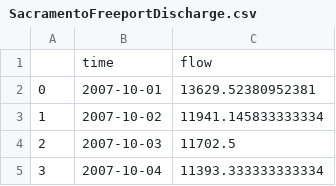
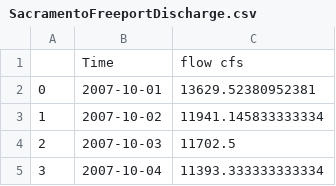
Before and after one commit to rustychris/sfbay_potw, a CSV file: outputs/intermediate/delta/SacramentoFreeportDischarge.csv, drawn as a sheet; only a part is shown; removed rows and columns are numbered as before the commit, all else as after; the diff names each change by its address in the sheet, - before the commit and + after, or states it on an @@ line.

Commit message:
cleaned delta files

```diff
--- a/outputs/intermediate/delta/SacramentoFreeportDischarge.csv
+++ b/outputs/intermediate/delta/SacramentoFreeportDischarge.csv
-row 1:  | time | flow
+row 1:  | Time | flow cfs
```
Also changed, not shown: outputs/intermediate/delta/SacramentoFreeportNutrients.csv, outputs/intermediate/delta/SacramentoVeronaDischarge.csv, 33 other files.
